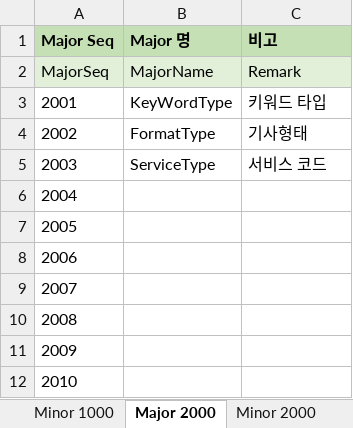
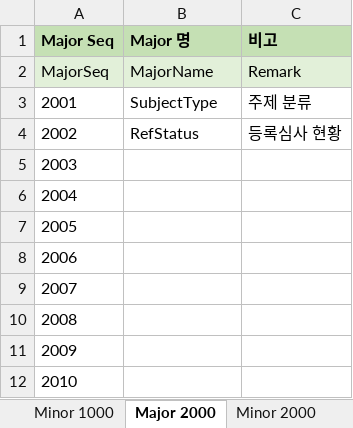
Before and after one commit to minjunjang94/DataDiva_Database, an Excel workbook: 2. 데이터 정의자료/기타코드Info.xlsx, sheet Major 2000, drawn as a sheet; only a part is shown; values as stored, in another font and other column widths than the file's, no borders; the diff names each change by its address in the sheet, - before the commit and + after, or states it on an @@ line.

```diff
--- a/2. 데이터 정의자료/기타코드Info.xlsx (sheet Major 2000)
+++ b/2. 데이터 정의자료/기타코드Info.xlsx (sheet Major 2000)
-B3 (Major 명): KeyWordType
+B3 (Major 명): SubjectType
-C3 (비고): 키워드 타입
+C3 (비고): 주제 분류
-B4 (Major 명): FormatType
+B4 (Major 명): RefStatus
-C4 (비고): 기사형태
+C4 (비고): 등록심사 현황
-B5 (Major 명): ServiceType
+B5 (Major 명): (empty)
-C5 (비고): 서비스 코드
+C5 (비고): (empty)
```
Also changed, not shown: sheet Minor 1000, sheet Minor 2000, sheet Major 1000, 2. 데이터 정의자료/테이블명세서.xlsx, 12 other files.
